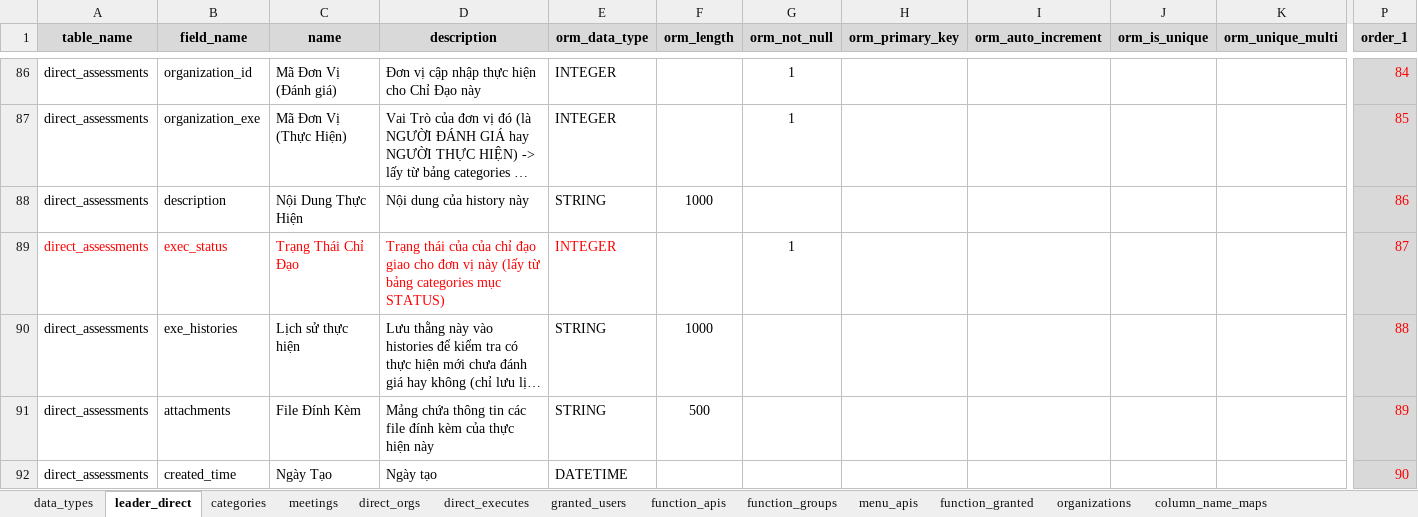
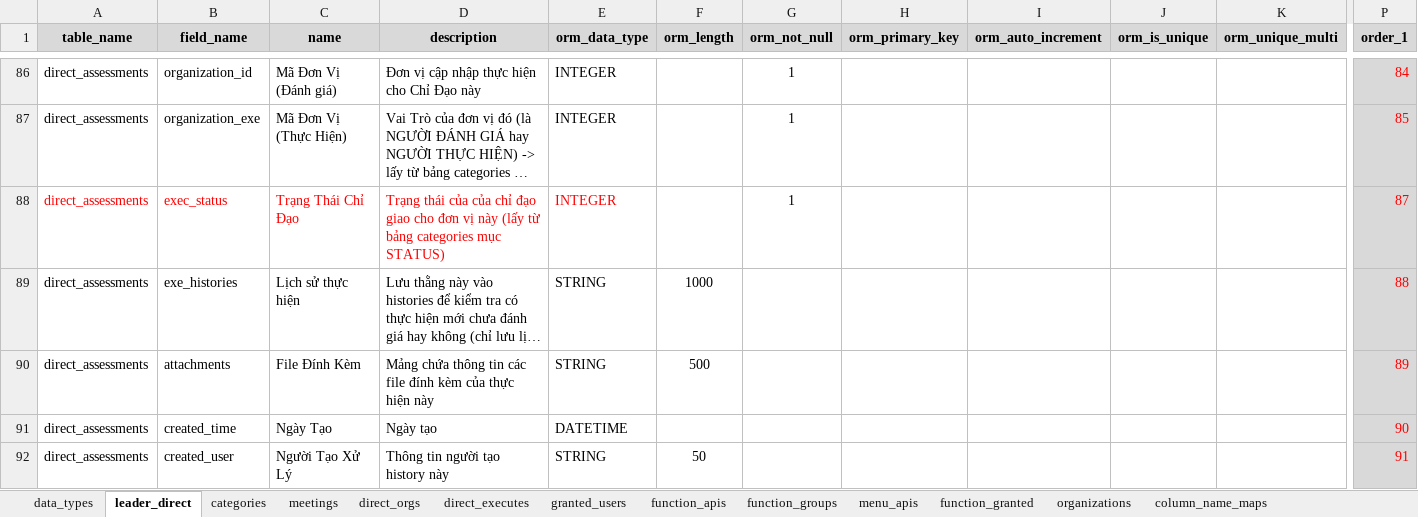
Before and after one commit to nvdinh185/leader-direct, an Excel workbook: db/excel/api-function-granted-users-cdld.xlsx, sheet leader_direct, drawn as a sheet; only a part is shown, gaps mark what is left out; the shorter side is filled out with more unchanged rows; long unchanged cells end in …; values as stored, in another font and other column widths than the file's, no borders; rows hold the shown columns only; the diff names each change by its address in the sheet, - before the commit and + after, or states it on an @@ line.

```diff
--- a/db/excel/api-function-granted-users-cdld.xlsx (sheet leader_direct)
+++ b/db/excel/api-function-granted-users-cdld.xlsx (sheet leader_direct)
-row 88: direct_assessments | description | Nội Dung Thực Hiện | Nội dung của history này | STRING | 1000 |  |  |  |  |  | 86
```
Also changed, not shown: sheet categories, 18 other files.
